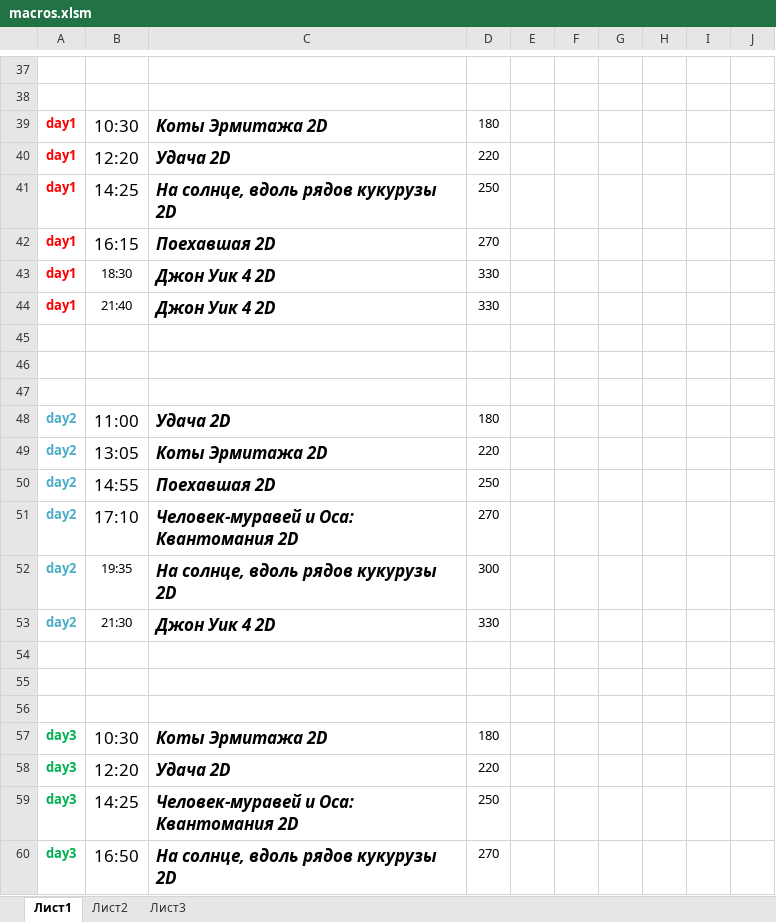
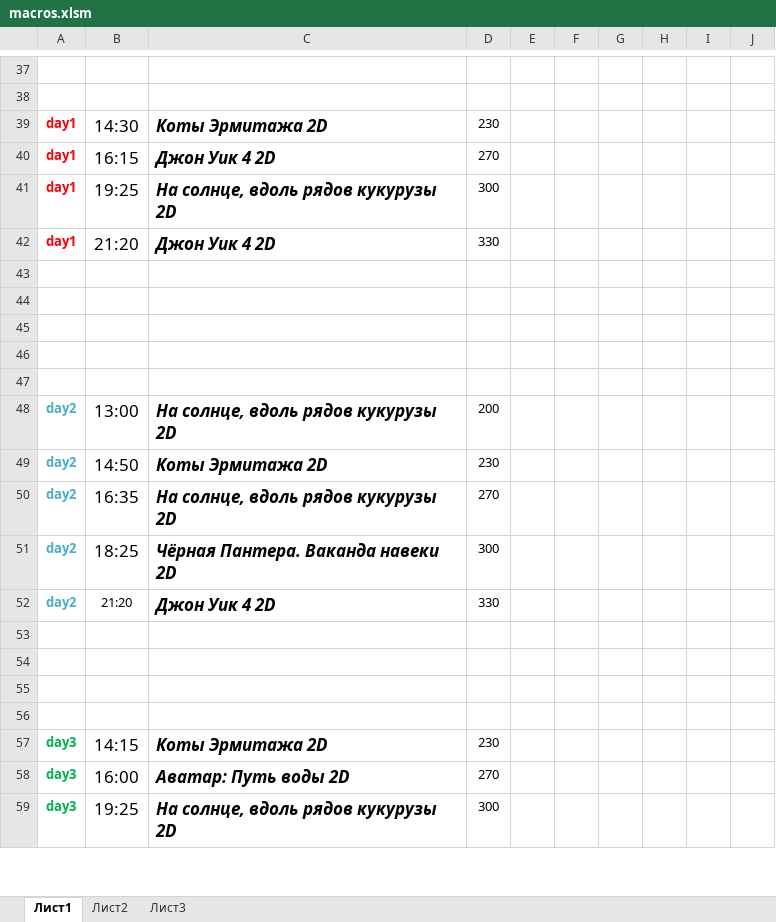
Before and after one commit to eg-bond/ReactSovremennic, an Excel workbook: ExternalScripts/Excel/macros.xlsm, sheet Лист1, drawn as a sheet; only a part is shown, gaps mark what is left out; values as stored, in another font and other column widths than the file's, no borders; charts and pictures not drawn; removed rows and columns are numbered as before the commit, all else as after; the diff covers the shown part only; the diff names each change by its address in the sheet, - before the commit and + after, or states it on an @@ line.

```diff
--- a/ExternalScripts/Excel/macros.xlsm (sheet Лист1)
+++ b/ExternalScripts/Excel/macros.xlsm (sheet Лист1)
-B39: 10:30
+B39: 14:30
-D39: 180
+D39: 230
-row 40: day1 | 12:20 | Удача 2D | 220
-row 41: day1 | 14:25 | На солнце, вдоль рядов кукурузы 2D | 250
-C40: Поехавшая 2D
+C40: Джон Уик 4 2D
-row 43: day1 | 18:30 | Джон Уик 4 2D | 330
+row 41: day1 | 19:25 | На солнце, вдоль рядов кукурузы 2D | 300
-B42: 21:40
+B42: 21:20
@@ B42 text size: larger @@
+row 46: (empty)
+row 47: (empty)
-B48: 11:00
+B48: 13:00
-C48: Удача 2D
+C48: На солнце, вдоль рядов кукурузы 2D
-D48: 180
+D48: 200
-B49: 13:05
+B49: 14:50
-D49: 220
+D49: 230
-row 50: day2 | 14:55 | Поехавшая 2D | 250
-B50: 17:10
+B50: 16:35
-C50: Человек-муравей и Оса: Квантомания 2D
+C50: На солнце, вдоль рядов кукурузы 2D
-B51: 19:35
+B51: 18:25
@@ B51 text size: larger @@
-C51: На солнце, вдоль рядов кукурузы 2D
+C51: Чёрная Пантера. Ваканда навеки 2D
-B52: 21:30
+B52: 21:20
+row 56: (empty)
-B57: 10:30
+B57: 14:15
-D57: 180
+D57: 230
-row 58: day3 | 12:20 | Удача 2D | 220
-row 59: day3 | 14:25 | Человек-муравей и Оса: Квантомания 2D | 250
-B58: 16:50
+B58: 16:00
-C58: На солнце, вдоль рядов кукурузы 2D
+C58: Аватар: Путь воды 2D
+row 59: day3 | 19:25 | На солнце, вдоль рядов кукурузы 2D | 300
```
Also changed, not shown: 1 removed row, 5 edited cells and cell formats elsewhere in this sheet, sheet Лист2, 4 other files.
